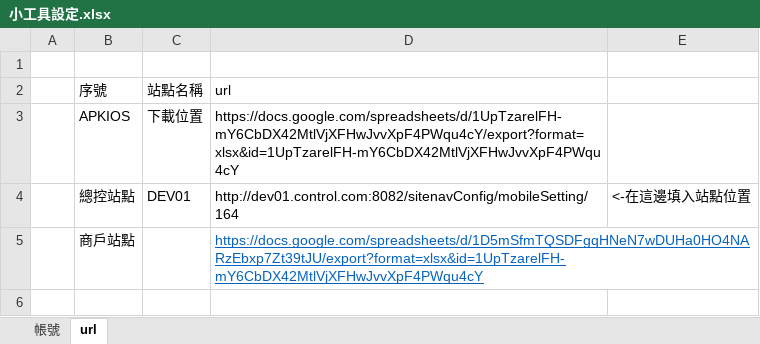
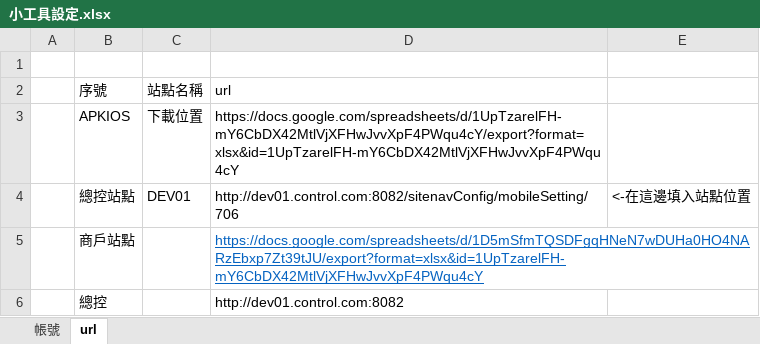
Before and after one commit to ytccoding/smallTool, an Excel workbook: 小工具設定.xlsx, sheet url, drawn as a sheet; values as stored, in another font and other column widths than the file's, no borders; the diff names each change by its address in the sheet, - before the commit and + after, or states it on an @@ line.

Commit message:
小工具設定內容更改

```diff
--- a/小工具設定.xlsx (sheet url)
+++ b/小工具設定.xlsx (sheet url)
-D4 (url): http://dev01.control.com:8082/sitenavConfig/mobileSetting/164
+D4 (url): http://dev01.control.com:8082/sitenavConfig/mobileSetting/706
+row 6:  | 總控 |  | http://dev01.control.com:8082
```
Also changed, not shown: 2 other files.
